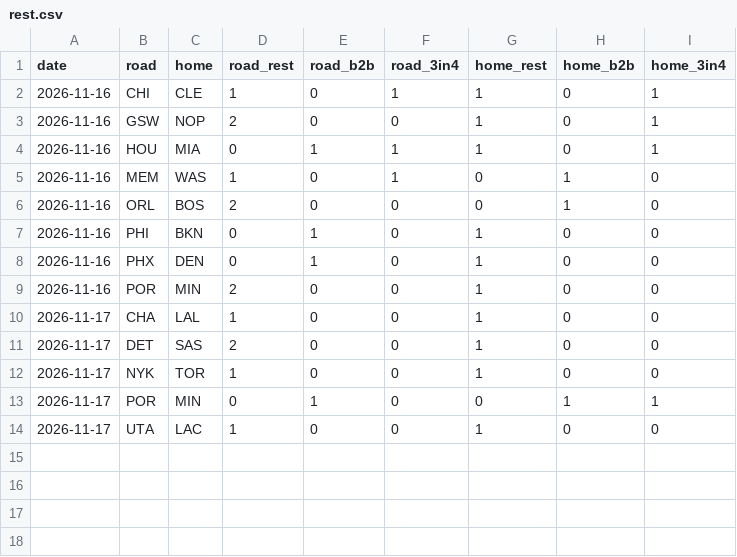
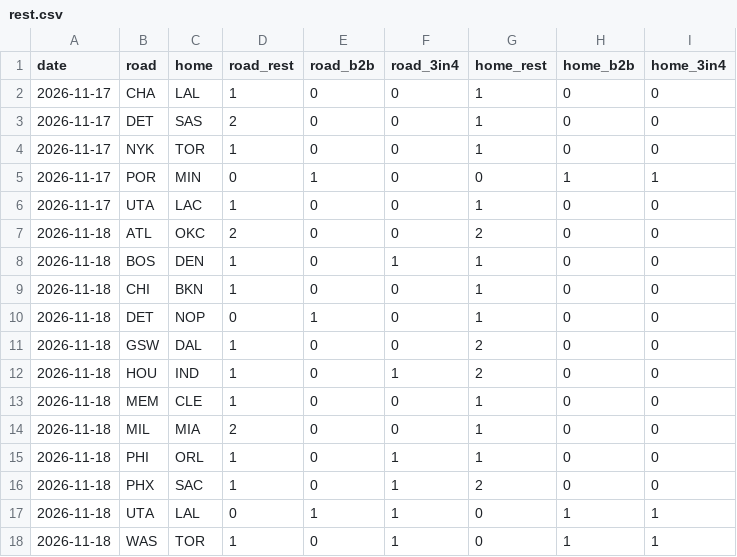
Before and after one commit to marcobets91/nba, a CSV file: rest.csv, drawn as a sheet.

```diff
--- a/rest.csv
+++ b/rest.csv
@@ -1,10 +1,2 @@
 date,road,home,road_rest,road_b2b,road_3in4,home_rest,home_b2b,home_3in4
-2026-11-16,CHI,CLE,1,0,1,1,0,1
-2026-11-16,GSW,NOP,2,0,0,1,0,1
-2026-11-16,HOU,MIA,0,1,1,1,0,1
-2026-11-16,MEM,WAS,1,0,1,0,1,0
-2026-11-16,ORL,BOS,2,0,0,0,1,0
-2026-11-16,PHI,BKN,0,1,0,1,0,0
-2026-11-16,PHX,DEN,0,1,0,1,0,0
-2026-11-16,POR,MIN,2,0,0,1,0,0
 2026-11-17,CHA,LAL,1,0,0,1,0,0
@@ -14 +6,13 @@ date,road,home,road_rest,road_b2b,road_3in4,home_rest,home_b2b,home_3in4
 2026-11-17,UTA,LAC,1,0,0,1,0,0
+2026-11-18,ATL,OKC,2,0,0,2,0,0
+2026-11-18,BOS,DEN,1,0,1,1,0,0
+2026-11-18,CHI,BKN,1,0,0,1,0,0
+2026-11-18,DET,NOP,0,1,0,1,0,0
+2026-11-18,GSW,DAL,1,0,0,2,0,0
+2026-11-18,HOU,IND,1,0,1,2,0,0
+2026-11-18,MEM,CLE,1,0,0,1,0,0
+2026-11-18,MIL,MIA,2,0,0,1,0,0
+2026-11-18,PHI,ORL,1,0,1,1,0,0
+2026-11-18,PHX,SAC,1,0,1,2,0,0
+2026-11-18,UTA,LAL,0,1,1,0,1,1
+2026-11-18,WAS,TOR,1,0,1,0,1,1
```
Also changed, not shown: 1 other file.
